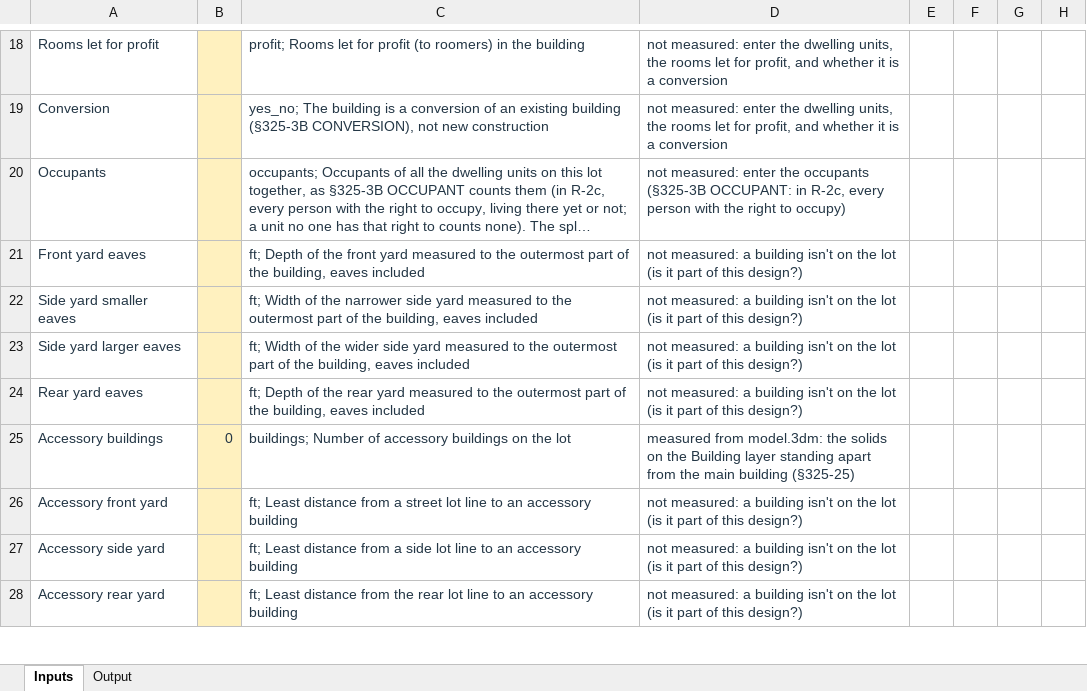
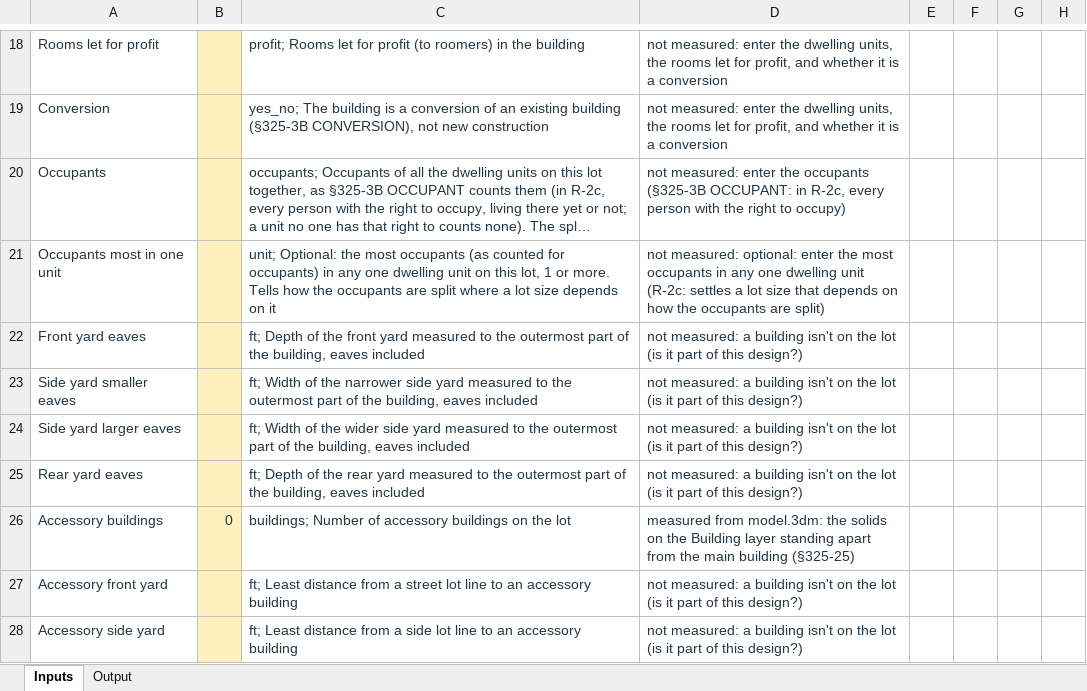
Before and after one commit to bz28/gordium, an Excel workbook: test_data/test_sites/new_york/ithaca_city/106_ithaca_rd/model_measured_report.xlsx, sheet Inputs, drawn as a sheet; only a part is shown, gaps mark what is left out; the shorter side is filled out with more unchanged rows; long unchanged cells end in …; values as stored, in another font and other column widths than the file's, no borders; the diff names each change by its address in the sheet, - before the commit and + after, or states it on an @@ line.

```diff
--- a/test_data/test_sites/new_york/ithaca_city/106_ithaca_rd/model_measured_report.xlsx (sheet Inputs)
+++ b/test_data/test_sites/new_york/ithaca_city/106_ithaca_rd/model_measured_report.xlsx (sheet Inputs)
+row 21: Occupants most in one unit |  | unit; Optional: the most occupants (as counted for occupants) in any one dwelling unit on this lot, 1 or more. Tells how the occupants are split where a lot size depends on it | not measured: optional: enter the most occupants in any one dwelling unit (R-2c: settles a lot size that depends on how the occupants are split)
```
Also changed, not shown: regulations/jurisdictions/new_york/ithaca_city/ithaca_city_rules.xlsx, test_data/test_sites/new_york/ithaca_city/106_ithaca_rd/spreadsheet_design_model_measured_report.xlsx, 13 other files.
